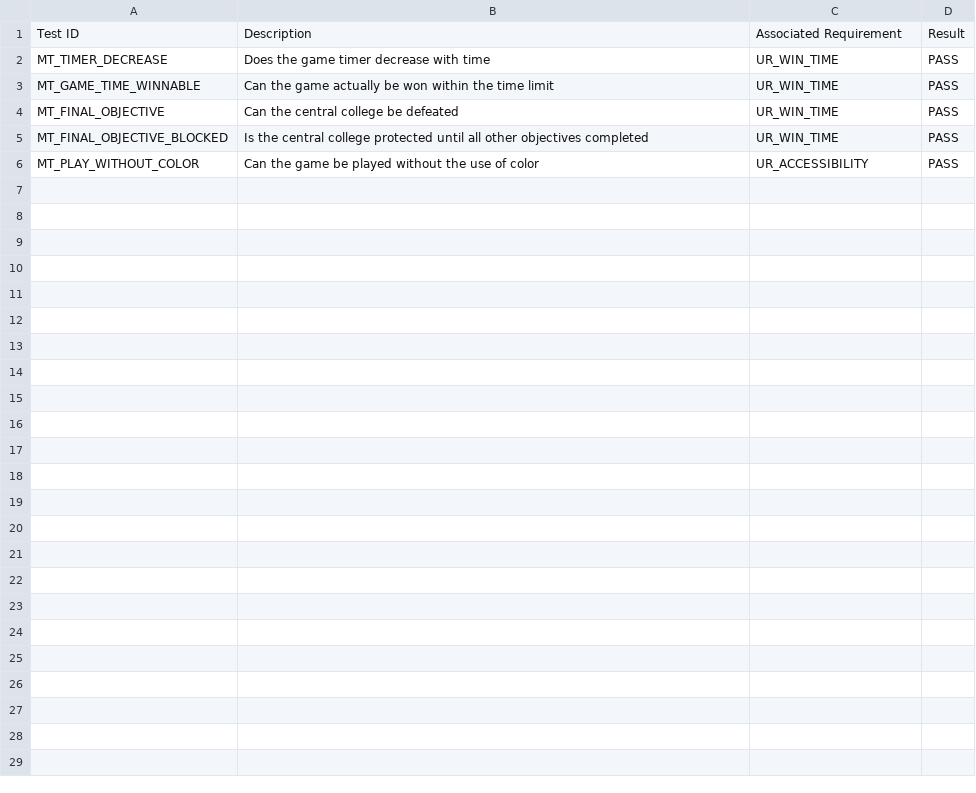
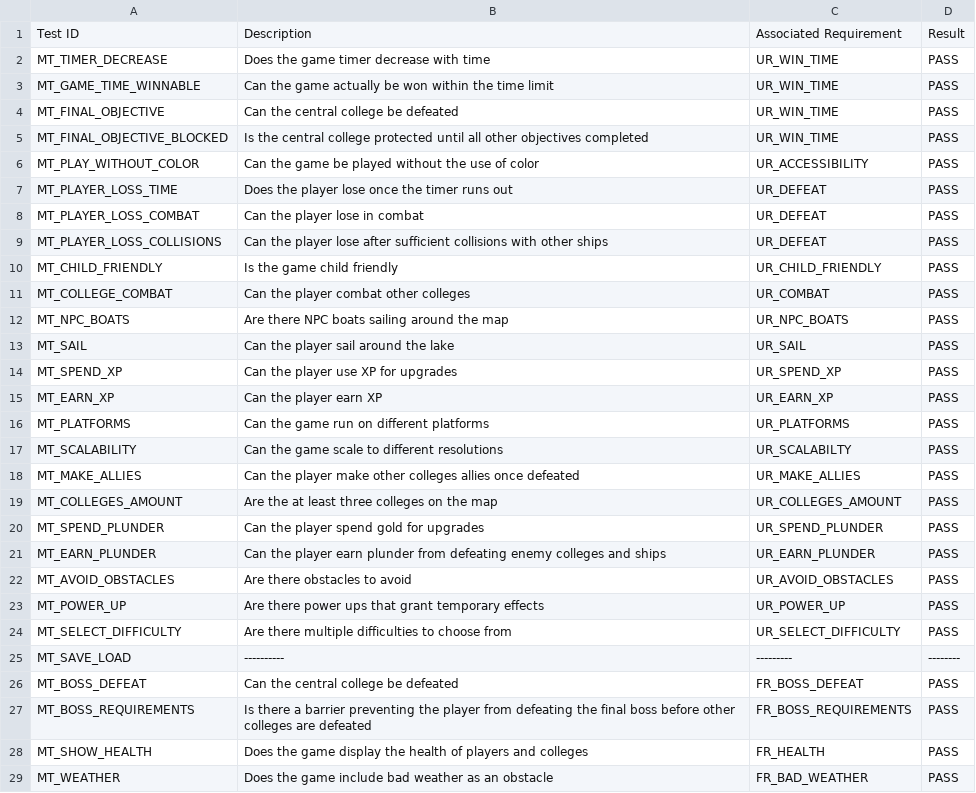
Before and after one commit to ENG1-Team-29/Assessment-2-Website, a CSV file: manual-testing.csv, drawn as a sheet; the diff names each change by its address in the sheet, - before the commit and + after, or states it on an @@ line.

Commit message:
Added the manual tests

```diff
--- a/manual-testing.csv
+++ b/manual-testing.csv
+row 7: MT_PLAYER_LOSS_TIME | Does the player lose once the timer runs out | UR_DEFEAT | PASS
+row 8: MT_PLAYER_LOSS_COMBAT | Can the player lose in combat | UR_DEFEAT | PASS
+row 9: MT_PLAYER_LOSS_COLLISIONS | Can the player lose after sufficient collisions with other ships | UR_DEFEAT | PASS
+row 10: MT_CHILD_FRIENDLY | Is the game child friendly | UR_CHILD_FRIENDLY | PASS
+row 11: MT_COLLEGE_COMBAT | Can the player combat other colleges | UR_COMBAT | PASS
+row 12: MT_NPC_BOATS | Are there NPC boats sailing around the map | UR_NPC_BOATS | PASS
+row 13: MT_SAIL | Can the player sail around the lake | UR_SAIL | PASS
+row 14: MT_SPEND_XP | Can the player use XP for upgrades | UR_SPEND_XP | PASS
+row 15: MT_EARN_XP | Can the player earn XP | UR_EARN_XP | PASS
+row 16: MT_PLATFORMS | Can the game run on different platforms | UR_PLATFORMS | PASS
+row 17: MT_SCALABILITY | Can the game scale to different resolutions | UR_SCALABILTY | PASS
+row 18: MT_MAKE_ALLIES | Can the player make other colleges allies once defeated | UR_MAKE_ALLIES | PASS
+row 19: MT_COLLEGES_AMOUNT | Are the at least three colleges on the map | UR_COLLEGES_AMOUNT | PASS
+row 20: MT_SPEND_PLUNDER | Can the player spend gold for upgrades | UR_SPEND_PLUNDER | PASS
+row 21: MT_EARN_PLUNDER | Can the player earn plunder from defeating enemy colleges and ships | UR_EARN_PLUNDER | PASS
+row 22: MT_AVOID_OBSTACLES | Are there obstacles to avoid | UR_AVOID_OBSTACLES | PASS
+row 23: MT_POWER_UP | Are there power ups that grant temporary effects | UR_POWER_UP | PASS
+row 24: MT_SELECT_DIFFICULTY | Are there multiple difficulties to choose from | UR_SELECT_DIFFICULTY | PASS
+row 25: MT_SAVE_LOAD | ---------- | --------- | --------
+row 26: MT_BOSS_DEFEAT | Can the central college be defeated | FR_BOSS_DEFEAT | PASS
+row 27: MT_BOSS_REQUIREMENTS | Is there a barrier preventing the player from defeating the final boss before other colleges are defeated | FR_BOSS_REQUIREMENTS | PASS
+row 28: MT_SHOW_HEALTH | Does the game display the health of players and colleges | FR_HEALTH | PASS
+row 29: MT_WEATHER | Does the game include bad weather as an obstacle | FR_BAD_WEATHER | PASS
```
